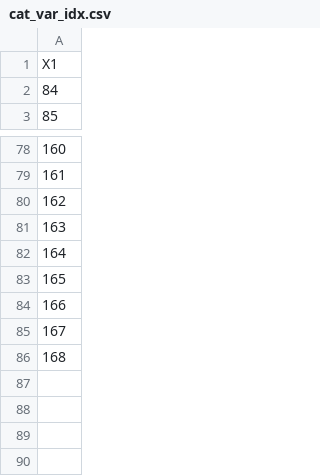
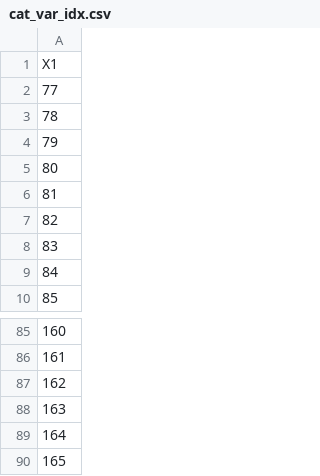
Before and after one commit to patrickvossler18/ps_job, a CSV file: cat_var_idx.csv, drawn as a sheet; only a part is shown, gaps mark what is left out; removed rows and columns are numbered as before the commit, all else as after; the diff names each change by its address in the sheet, - before the commit and + after, or states it on an @@ line.

```diff
--- a/cat_var_idx.csv
+++ b/cat_var_idx.csv
+row 2: 77
+row 3: 78
+row 4: 79
+row 5: 80
+row 6: 81
+row 7: 82
+row 8: 83
-row 84: 166
-row 85: 167
-row 86: 168
```
Also changed, not shown: cont_vars.csv, factor_list.csv, 2 other files.
